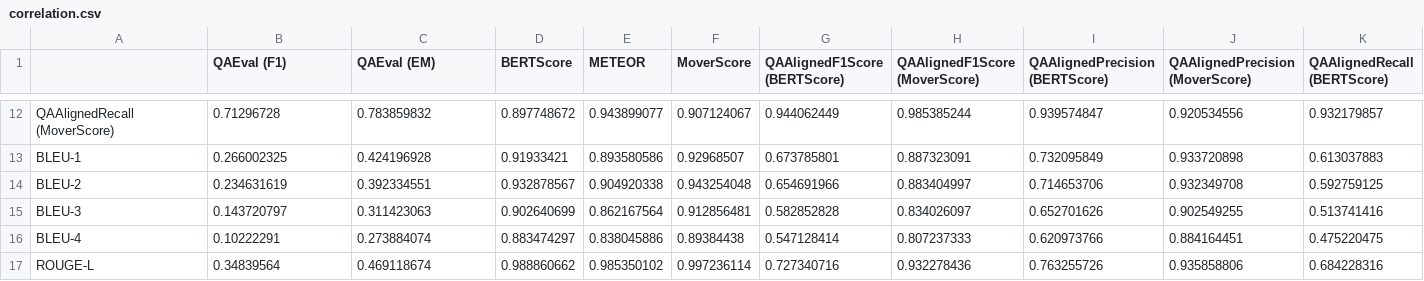
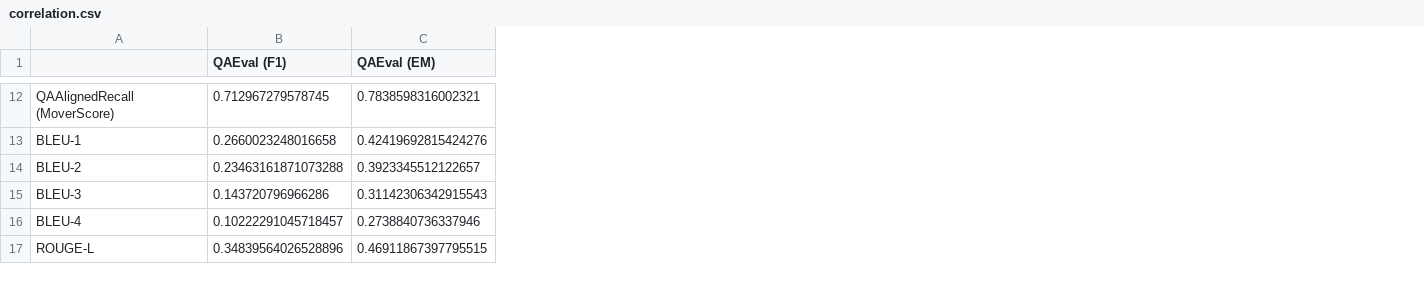
Before and after one commit to asahi417/lm-question-generation, a CSV file: misc/qag_model/summary/correlation.csv, drawn as a sheet; only a part is shown, gaps mark what is left out; the diff covers the shown part only; the diff names each change by its address in the sheet, - before the commit and + after, or states it on an @@ line.

```diff
--- a/misc/qag_model/summary/correlation.csv
+++ b/misc/qag_model/summary/correlation.csv
-column D (BERTScore), rows 12-17: 0.897748672 | 0.91933421 | 0.932878567 | 0.902640699 | 0.883474297 | 0.988860662
-column E (METEOR), rows 12-17: 0.943899077 | 0.893580586 | 0.904920338 | 0.862167564 | 0.838045886 | 0.985350102
-column F (MoverScore), rows 12-17: 0.907124067 | 0.92968507 | 0.943254048 | 0.912856481 | 0.89384438 | 0.997236114
-column G (QAAlignedF1Score (BERTScore)), rows 12-17: 0.944062449 | 0.673785801 | 0.654691966 | 0.582852828 | 0.547128414 | 0.727340716
-column H (QAAlignedF1Score (MoverScore)), rows 12-17: 0.985385244 | 0.887323091 | 0.883404997 | 0.834026097 | 0.807237333 | 0.932278436
-column I (QAAlignedPrecision (BERTScore)), rows 12-17: 0.939574847 | 0.732095849 | 0.714653706 | 0.652701626 | 0.620973766 | 0.763255726
-column J (QAAlignedPrecision (MoverScore)), rows 12-17: 0.920534556 | 0.933720898 | 0.932349708 | 0.902549255 | 0.884164451 | 0.935858806
-column K (QAAlignedRecall (BERTScore)), rows 12-17: 0.932179857 | 0.613037883 | 0.592759125 | 0.513741416 | 0.475220475 | 0.684228316
-B12 (QAEval (F1)): 0.71296728
+B12 (QAEval (F1)): 0.712967279578745
-C12 (QAEval (EM)): 0.783859832
+C12 (QAEval (EM)): 0.7838598316002321
-B13 (QAEval (F1)): 0.266002325
+B13 (QAEval (F1)): 0.2660023248016658
-C13 (QAEval (EM)): 0.424196928
+C13 (QAEval (EM)): 0.42419692815424276
-B14 (QAEval (F1)): 0.234631619
+B14 (QAEval (F1)): 0.23463161871073288
-C14 (QAEval (EM)): 0.392334551
+C14 (QAEval (EM)): 0.3923345512122657
-B15 (QAEval (F1)): 0.143720797
+B15 (QAEval (F1)): 0.143720796966286
-C15 (QAEval (EM)): 0.311423063
+C15 (QAEval (EM)): 0.31142306342915543
-B16 (QAEval (F1)): 0.10222291
+B16 (QAEval (F1)): 0.10222291045718457
-C16 (QAEval (EM)): 0.273884074
+C16 (QAEval (EM)): 0.2738840736337946
-B17 (QAEval (F1)): 0.34839564
+B17 (QAEval (F1)): 0.34839564026528896
-C17 (QAEval (EM)): 0.469118674
+C17 (QAEval (EM)): 0.46911867397795515
```
Also changed, not shown: 6 removed columns and 20 edited cells elsewhere in this file, misc/qag_model/summary/summary.ae.csv, misc/qag_model/summary/summary.dataset.csv, 28 other files.
